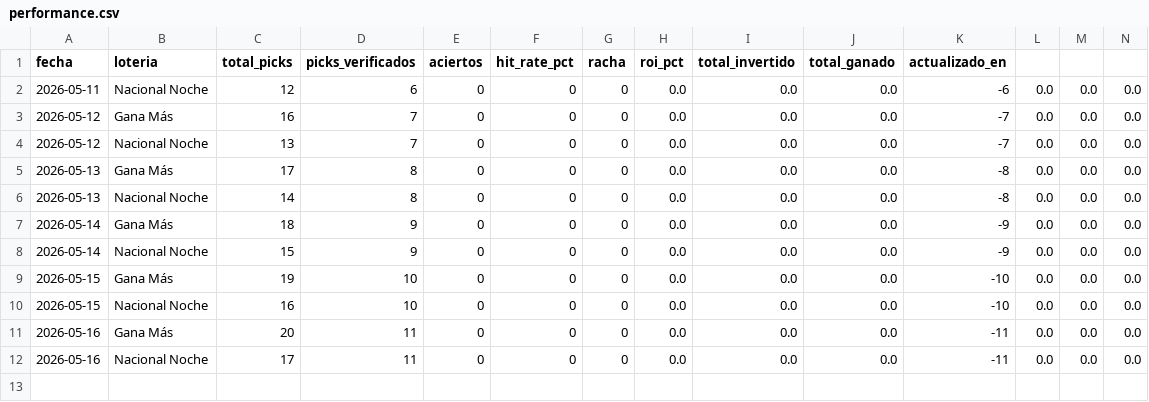
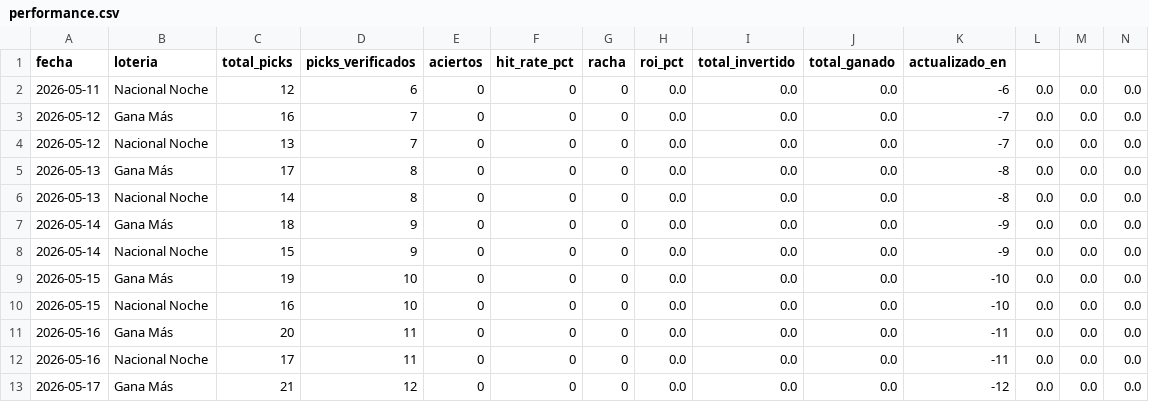
Before and after one commit to carbosota1/CLAUDE-L-NACIONAL, a CSV file: data/performance.csv, drawn as a sheet; only a part is shown; rows hold the shown columns only; the diff names each change by its address in the sheet, - before the commit and + after, or states it on an @@ line.

```diff
--- a/data/performance.csv
+++ b/data/performance.csv
+row 13: 2026-05-17 | Gana Más | 21 | 12 | 0 | 0 | 0 | 0.0 | 0.0 | 0.0 | -12 | 0.0 | 0.0 | 0.0
```
Also changed, not shown: data/picks_log.csv, 2 other files.
